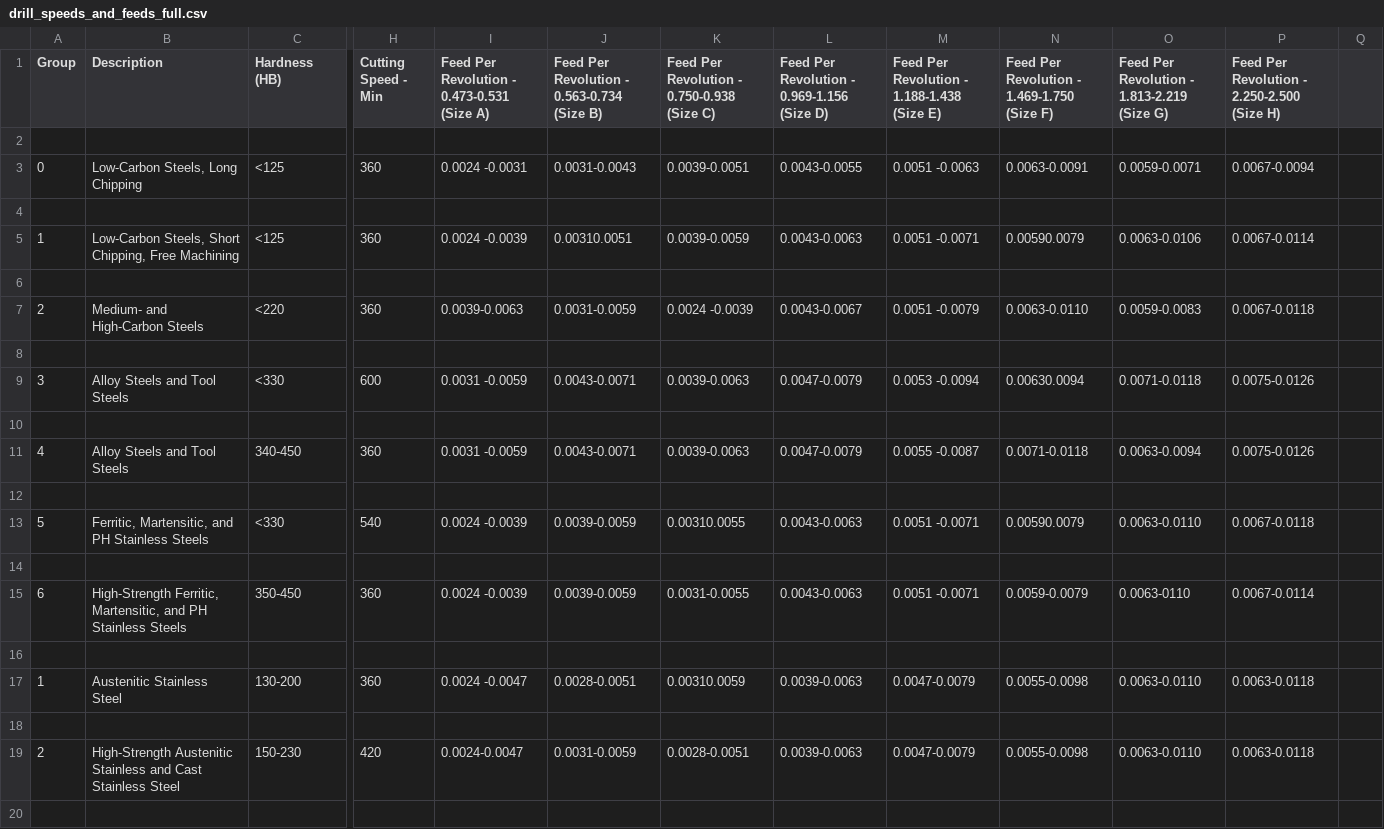
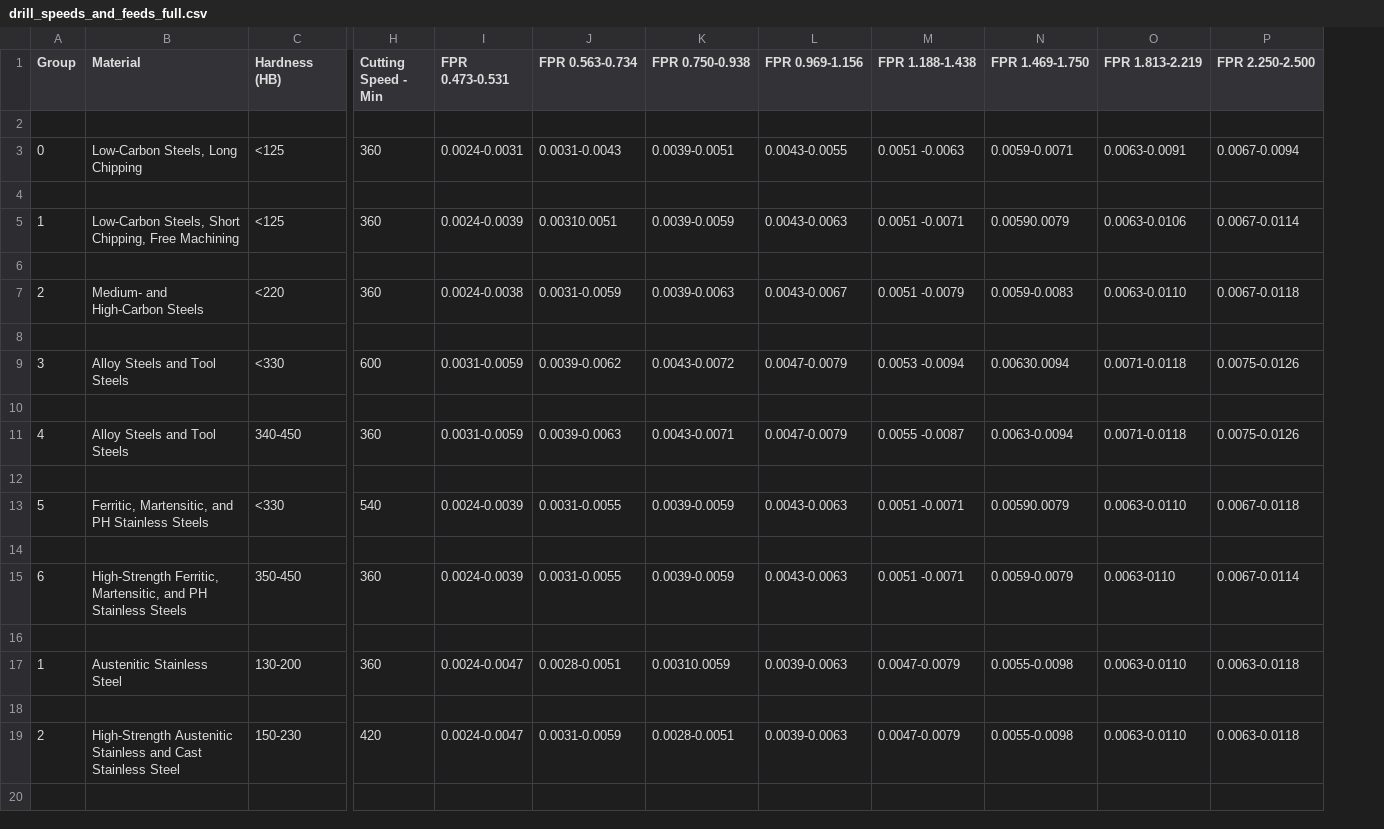
Before and after one commit to Nathan-Chun/BFMS_Machine_Shop_App, a CSV file: data/drill_speeds_and_feeds_full.csv, drawn as a sheet; only a part is shown, gaps mark what is left out; removed rows and columns are numbered as before the commit, all else as after; the diff covers the shown part only; the diff names each change by its address in the sheet, - before the commit and + after, or states it on an @@ line.

Commit message:
Center Drill

```diff
--- a/data/drill_speeds_and_feeds_full.csv
+++ b/data/drill_speeds_and_feeds_full.csv
-column I, rows 1-19: Feed Per Revolution - 0.473-0.531 (Size A) |  | 0.0024 -0.0031 |  | 0.0024 -0.0039 |  | 0.0039-0.0063 |  | 0.0031 -0.0059 |  | 0.0031 -0.0059 |  | 0.0024 -0.0039 |  | 0.0024 -0.0039 |  | 0.0024 -0.0047 |  | 0.0024-0.0047
+column I (FPR 0.473-0.531), rows 3-19: 0.0024-0.0031 |  | 0.0024-0.0039 |  | 0.0024-0.0038 |  | 0.0031-0.0059 |  | 0.0031-0.0059 |  | 0.0024-0.0039 |  | 0.0024-0.0039 |  | 0.0024-0.0047 |  | 0.0024-0.0047
-column Q, empty
-B1: Description
+B1: Material
-J1: Feed Per Revolution - 0.563-0.734 (Size B)
+J1: FPR 0.563-0.734
-K1: Feed Per Revolution - 0.750-0.938 (Size C)
+K1: FPR 0.750-0.938
-L1: Feed Per Revolution - 0.969-1.156 (Size D)
+L1: FPR 0.969-1.156
-M1: Feed Per Revolution - 1.188-1.438 (Size E)
+M1: FPR 1.188-1.438
-N1: Feed Per Revolution - 1.469-1.750 (Size F)
+N1: FPR 1.469-1.750
-O1: Feed Per Revolution - 1.813-2.219 (Size G)
+O1: FPR 1.813-2.219
-P1: Feed Per Revolution - 2.250-2.500 (Size H)
+P1: FPR 2.250-2.500
-N3 (FPR 1.469-1.750): 0.0063-0.0091
+N3 (FPR 1.469-1.750): 0.0059-0.0071
-O3 (FPR 1.813-2.219): 0.0059-0.0071
+O3 (FPR 1.813-2.219): 0.0063-0.0091
-K7 (FPR 0.750-0.938): 0.0024 -0.0039
+K7 (FPR 0.750-0.938): 0.0039-0.0063
-N7 (FPR 1.469-1.750): 0.0063-0.0110
+N7 (FPR 1.469-1.750): 0.0059-0.0083
-O7 (FPR 1.813-2.219): 0.0059-0.0083
+O7 (FPR 1.813-2.219): 0.0063-0.0110
-J9 (FPR 0.563-0.734): 0.0043-0.0071
+J9 (FPR 0.563-0.734): 0.0039-0.0062
-K9 (FPR 0.750-0.938): 0.0039-0.0063
+K9 (FPR 0.750-0.938): 0.0043-0.0072
-J11 (FPR 0.563-0.734): 0.0043-0.0071
+J11 (FPR 0.563-0.734): 0.0039-0.0063
-K11 (FPR 0.750-0.938): 0.0039-0.0063
+K11 (FPR 0.750-0.938): 0.0043-0.0071
-N11 (FPR 1.469-1.750): 0.0071-0.0118
+N11 (FPR 1.469-1.750): 0.0063-0.0094
-O11 (FPR 1.813-2.219): 0.0063-0.0094
+O11 (FPR 1.813-2.219): 0.0071-0.0118
-J13 (FPR 0.563-0.734): 0.0039-0.0059
+J13 (FPR 0.563-0.734): 0.0031-0.0055
-K13 (FPR 0.750-0.938): 0.00310.0055
+K13 (FPR 0.750-0.938): 0.0039-0.0059
-J15 (FPR 0.563-0.734): 0.0039-0.0059
+J15 (FPR 0.563-0.734): 0.0031-0.0055
-K15 (FPR 0.750-0.938): 0.0031-0.0055
+K15 (FPR 0.750-0.938): 0.0039-0.0059
```
Also changed, not shown: 23 edited cells elsewhere in this file, data/Center_Drill_Speeds_and_Feeds.csv, data/Endmill_Speeds_and_Feeds.csv, 11 other files.
